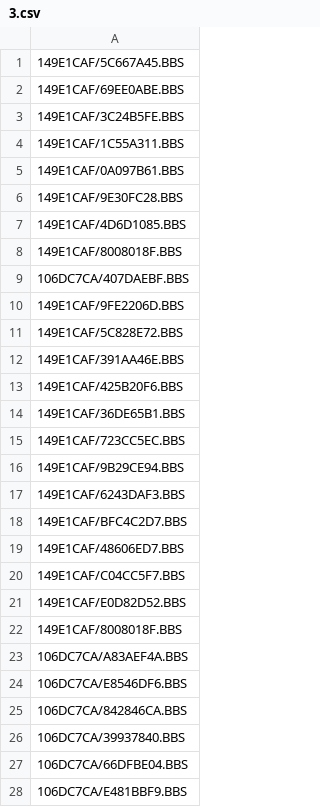
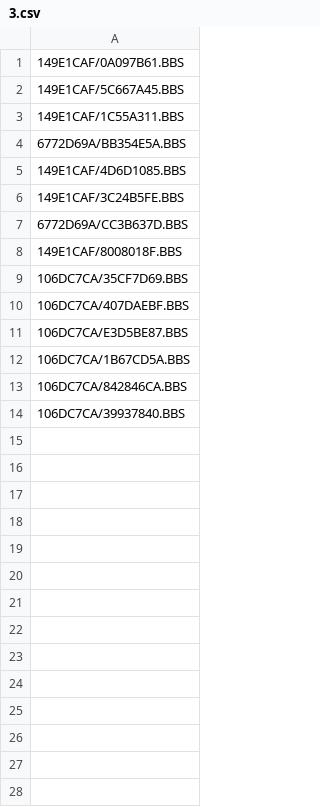
Before and after one commit to emallove/BeatBuddyCard2, a CSV file: PLAYLISTS/3.csv, drawn as a sheet; only a part is shown; the diff covers the shown part only.

```diff
--- a/PLAYLISTS/3.csv
+++ b/PLAYLISTS/3.csv
@@ -1,28 +1,14 @@
+149E1CAF/0A097B61.BBS
 149E1CAF/5C667A45.BBS
-149E1CAF/69EE0ABE.BBS
+149E1CAF/1C55A311.BBS
+6772D69A/BB354E5A.BBS
+149E1CAF/4D6D1085.BBS
 149E1CAF/3C24B5FE.BBS
-149E1CAF/1C55A311.BBS
-149E1CAF/0A097B61.BBS
-149E1CAF/9E30FC28.BBS
-149E1CAF/4D6D1085.BBS
+6772D69A/CC3B637D.BBS
 149E1CAF/8008018F.BBS
+106DC7CA/35CF7D69.BBS
 106DC7CA/407DAEBF.BBS
-149E1CAF/9FE2206D.BBS
-149E1CAF/5C828E72.BBS
-149E1CAF/391AA46E.BBS
-149E1CAF/425B20F6.BBS
-149E1CAF/36DE65B1.BBS
-149E1CAF/723CC5EC.BBS
-149E1CAF/9B29CE94.BBS
-149E1CAF/6243DAF3.BBS
-149E1CAF/BFC4C2D7.BBS
-149E1CAF/48606ED7.BBS
-149E1CAF/C04CC5F7.BBS
-149E1CAF/E0D82D52.BBS
-149E1CAF/8008018F.BBS
-106DC7CA/A83AEF4A.BBS
-106DC7CA/E8546DF6.BBS
+106DC7CA/E3D5BE87.BBS
+106DC7CA/1B67CD5A.BBS
 106DC7CA/842846CA.BBS
 106DC7CA/39937840.BBS
-106DC7CA/66DFBE04.BBS
-106DC7CA/E481BBF9.BBS
```
Also changed, not shown: 36 removed rows elsewhere in this file, PLAYLISTS/1.csv, PLAYLISTS/2.csv, 9 other files.
